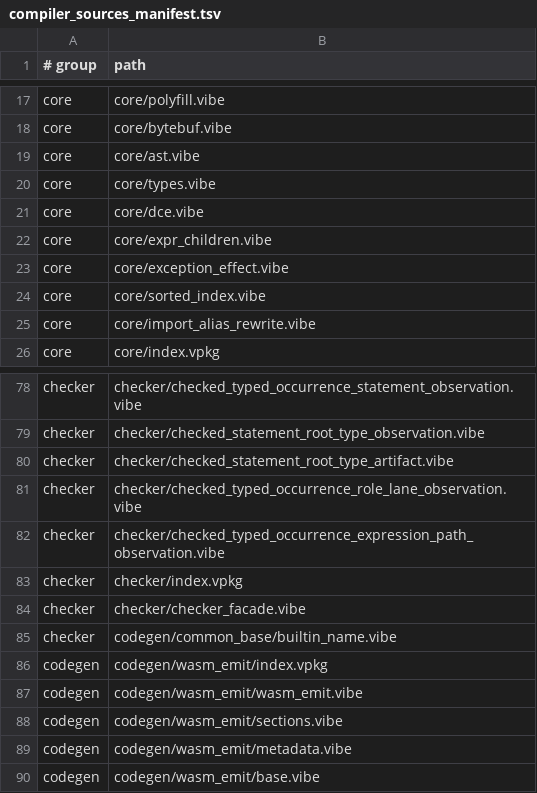
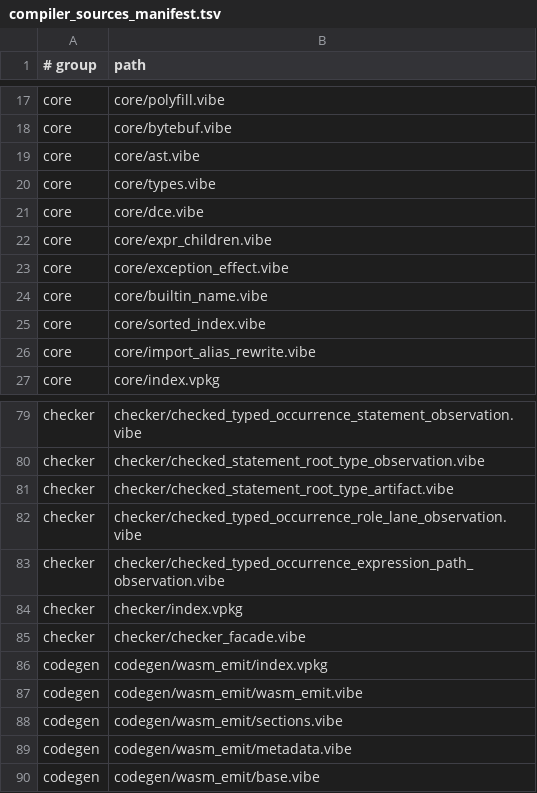
Before and after one commit to mizchi/vibe-lang, a TSV file: lib/@vibe/compiler/compiler_sources_manifest.tsv, drawn as a sheet; only a part is shown, gaps mark what is left out.

Commit message:
refactor(checker): move builtin names to core (#1450)

```diff
--- a/lib/@vibe/compiler/compiler_sources_manifest.tsv
+++ b/lib/@vibe/compiler/compiler_sources_manifest.tsv
@@ -23,2 +23,3 @@ core	core/expr_children.vibe
 core	core/exception_effect.vibe
+core	core/builtin_name.vibe
 core	core/sorted_index.vibe
@@ -84,3 +85,2 @@ checker	checker/index.vpkg
 checker	checker/checker_facade.vibe
-checker	codegen/common_base/builtin_name.vibe
 codegen	codegen/wasm_emit/index.vpkg
```
Also changed, not shown: 12 other files.
